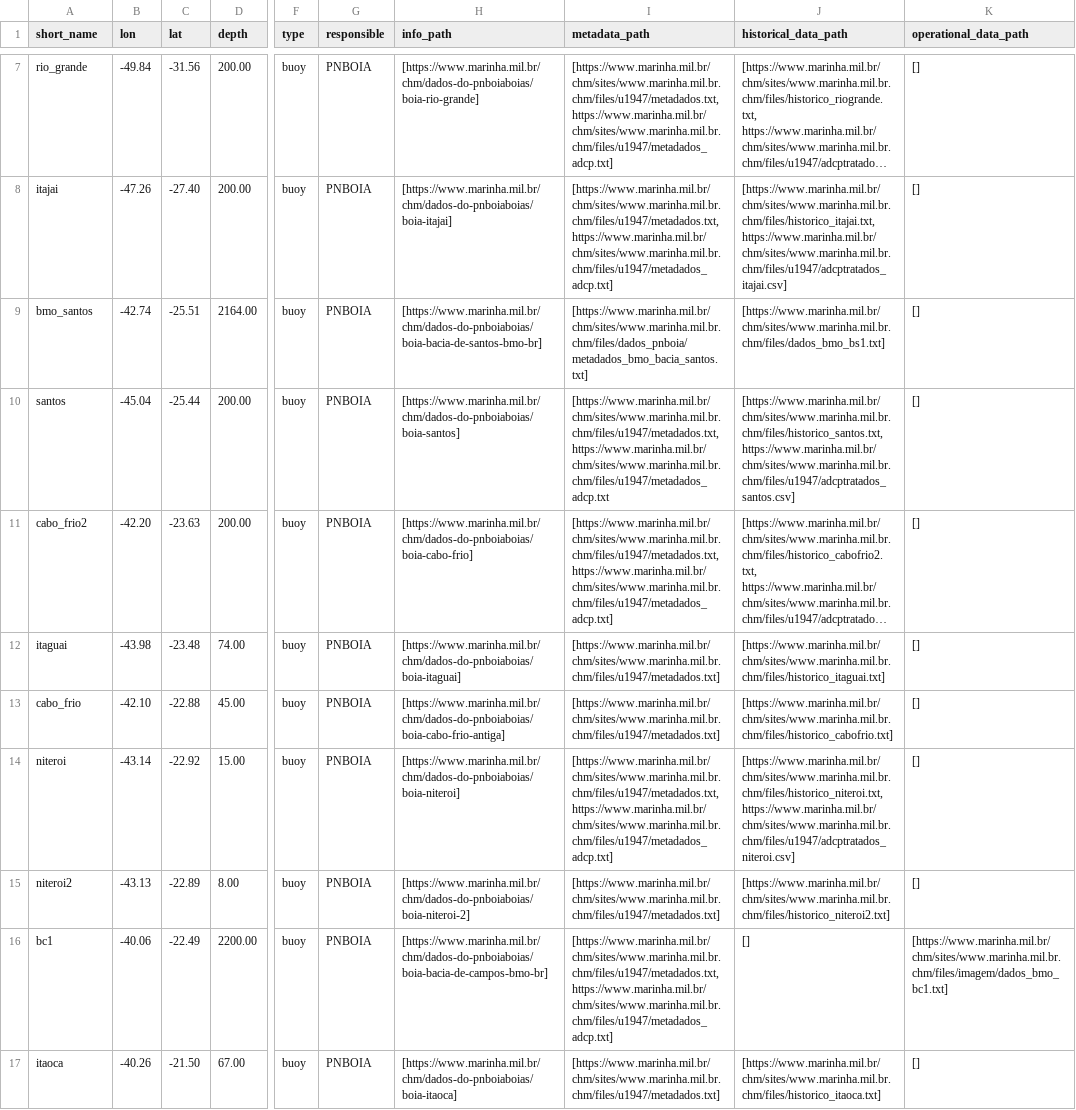
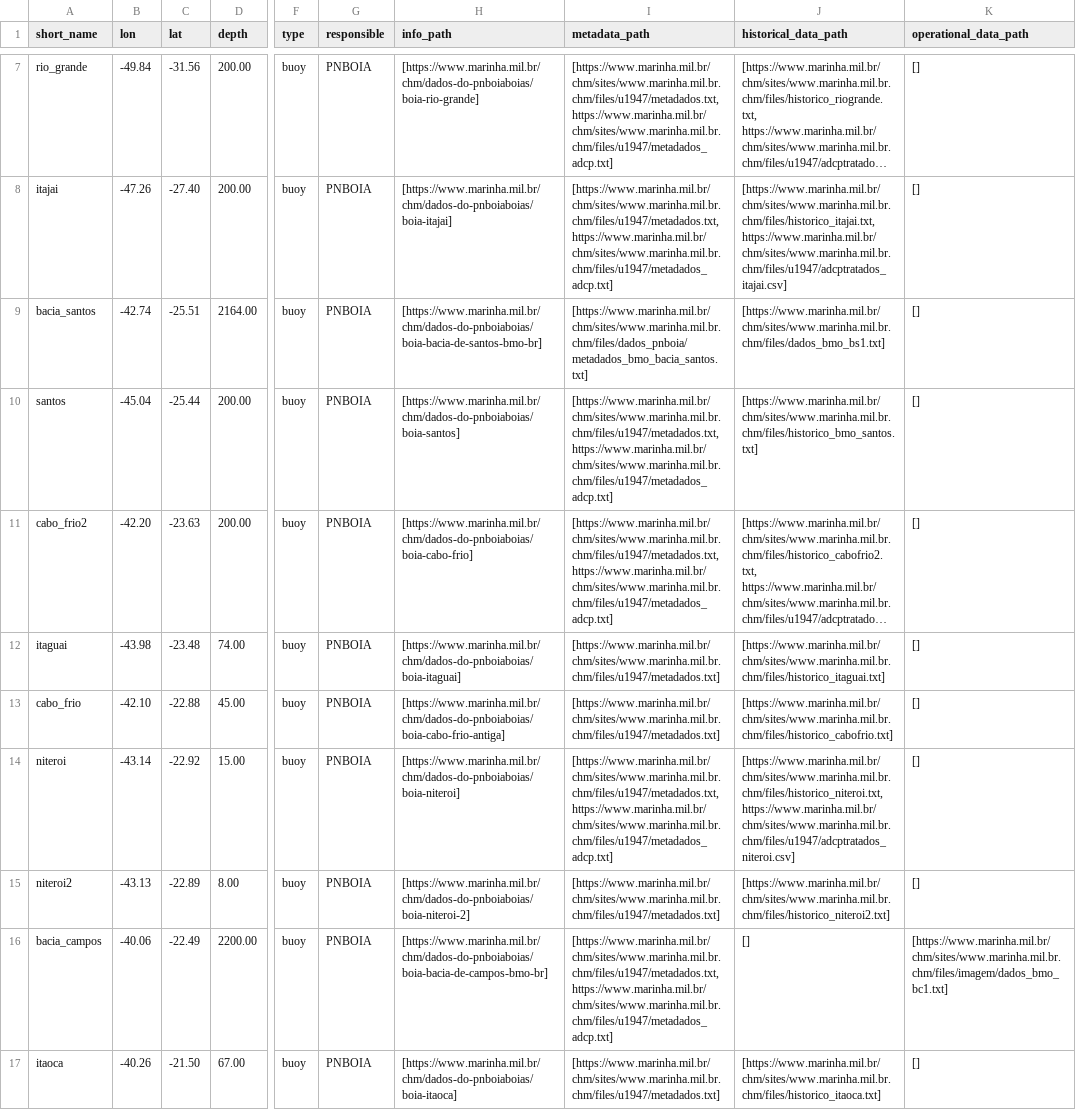
Before and after one commit to douglasnehme/data-misc, a CSV file: ocean_fixed_stations.csv, drawn as a sheet; only a part is shown, gaps mark what is left out; long unchanged cells end in …; the diff names each change by its address in the sheet, - before the commit and + after, or states it on an @@ line.

Commit message:
Update ocean_fixed_stations

```diff
--- a/ocean_fixed_stations.csv
+++ b/ocean_fixed_stations.csv
-A9 (short_name): bmo_santos
+A9 (short_name): bacia_santos
-I10 (metadata_path): [https://www.marinha.mil.br/chm/sites/www.marinha.mil.br.chm/files/u1947/metadados.txt, https://www.marinha.mil.br/chm/sites/www.marinha.mil.br.chm/files/u1947/metadados_adcp.txt
+I10 (metadata_path): [https://www.marinha.mil.br/chm/sites/www.marinha.mil.br.chm/files/u1947/metadados.txt, https://www.marinha.mil.br/chm/sites/www.marinha.mil.br.chm/files/u1947/metadados_adcp.txt]
-J10 (historical_data_path): [https://www.marinha.mil.br/chm/sites/www.marinha.mil.br.chm/files/historico_santos.txt, https://www.marinha.mil.br/chm/sites/www.marinha.mil.br.chm/files/u1947/adcptratados_santos.csv]
+J10 (historical_data_path): [https://www.marinha.mil.br/chm/sites/www.marinha.mil.br.chm/files/historico_bmo_santos.txt]
-A16 (short_name): bc1
+A16 (short_name): bacia_campos
```
